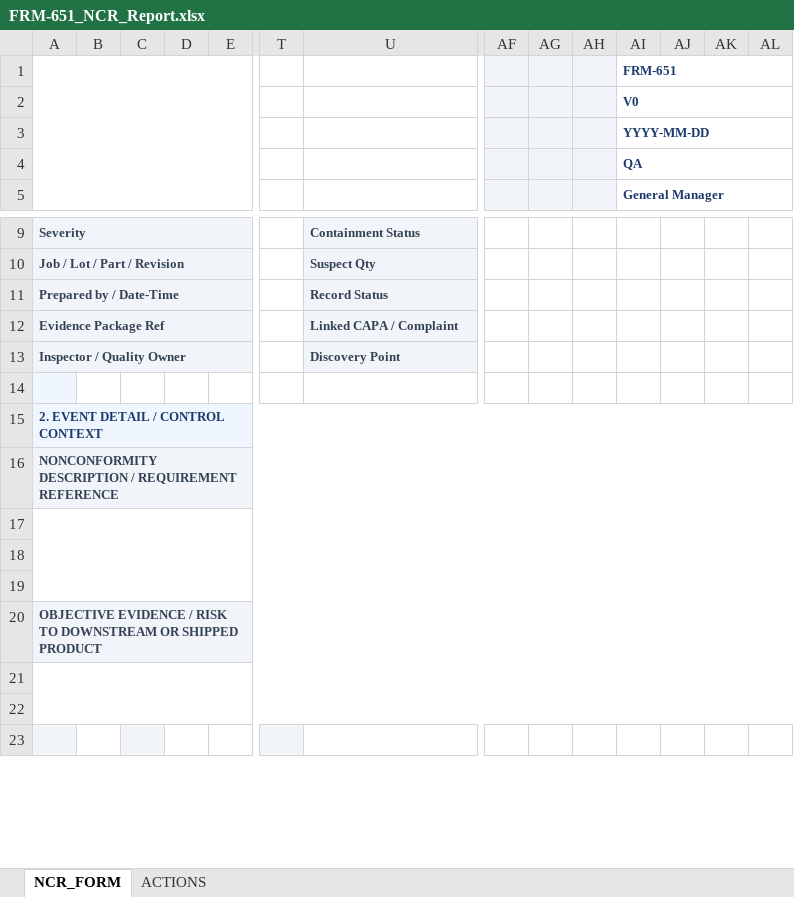
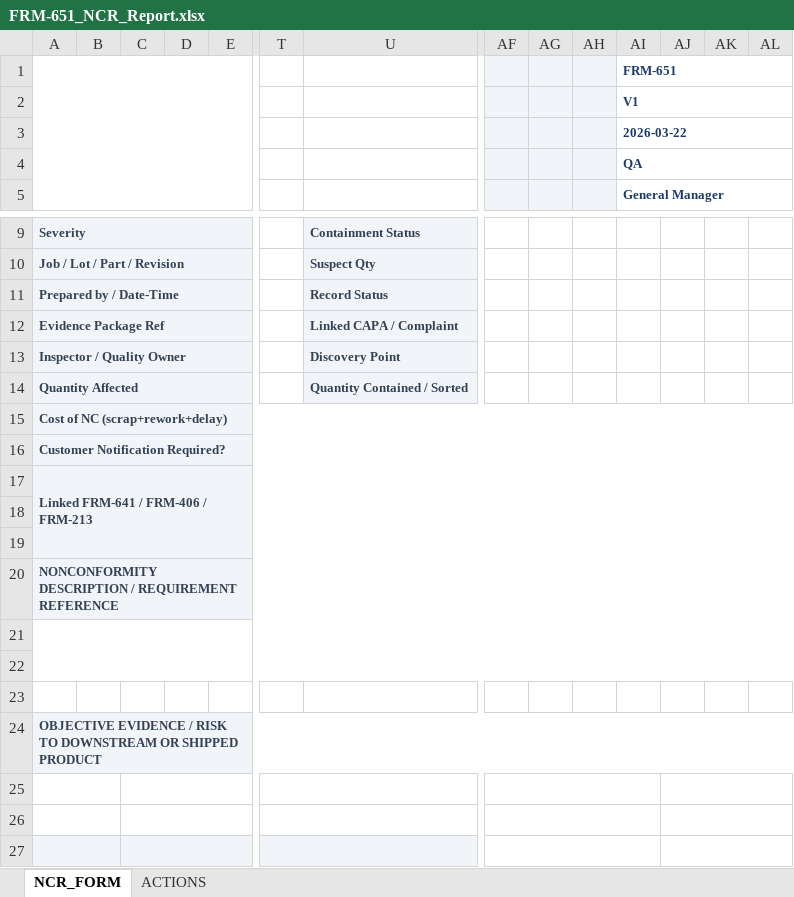
Before and after one commit to sanhvo86-hesem/mom, an Excel workbook: 04-Bieu-Mau/06-FRM-600/FRM-651_NCR_Report.xlsx, sheet NCR_FORM, drawn as a sheet; only a part is shown, gaps mark what is left out; values as stored, in another font and other column widths than the file's, no borders; charts and pictures and conditional formats not drawn; removed rows and columns are numbered as before the commit, all else as after; rows hold the shown columns only; the diff covers the shown part only; the diff names each change by its address in the sheet, - before the commit and + after, or states it on an @@ line.

```diff
--- a/04-Bieu-Mau/06-FRM-600/FRM-651_NCR_Report.xlsx (sheet NCR_FORM)
+++ b/04-Bieu-Mau/06-FRM-600/FRM-651_NCR_Report.xlsx (sheet NCR_FORM)
-AI2 (FRM-651): V0
+AI2 (FRM-651): V1
-AI3 (FRM-651): YYYY-MM-DD
+AI3 (FRM-651): 2026-03-22
+row 14: Quantity Affected |  |  |  |  |  | Quantity Contained / Sorted
+row 15: Cost of NC (scrap+rework+delay)
+row 16: Customer Notification Required?
+row 17: Linked FRM-641 / FRM-406 / FRM-213
-A19: 2. EVENT DETAIL / CONTROL CONTEXT
+A19: (empty)
-A15:AM15 merged
-A17:AM19 merged
+A21:AM22 merged
-A21:AM22 merged
+A25:B25 merged
+C25:E25 merged
+T25:AE25 merged
+AF25:AI25 merged
+AJ25:AL25 merged
+A26:B26 merged
+C26:E26 merged
+T26:AE26 merged
+AF26:AI26 merged
+AJ26:AL26 merged
+A27:B27 merged
+C27:E27 merged
+T27:AE27 merged
+AF27:AI27 merged
+AJ27:AL27 merged
```
Also changed, not shown: 9 edited cells and merged cells elsewhere in this sheet, 04-Bieu-Mau/02-FRM-200/FRM-202_Contract_Review_Checklist.xlsx, 04-Bieu-Mau/05-FRM-500/FRM-511_Setup_and_First_Piece_Record.xlsx, 23 other files.
